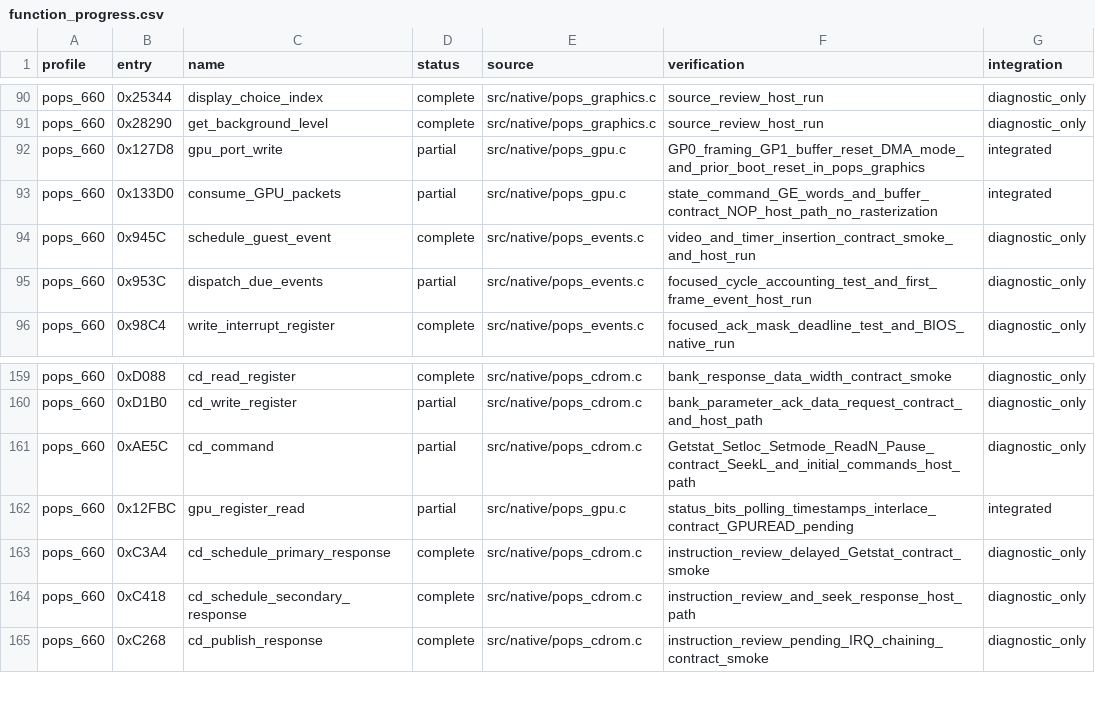
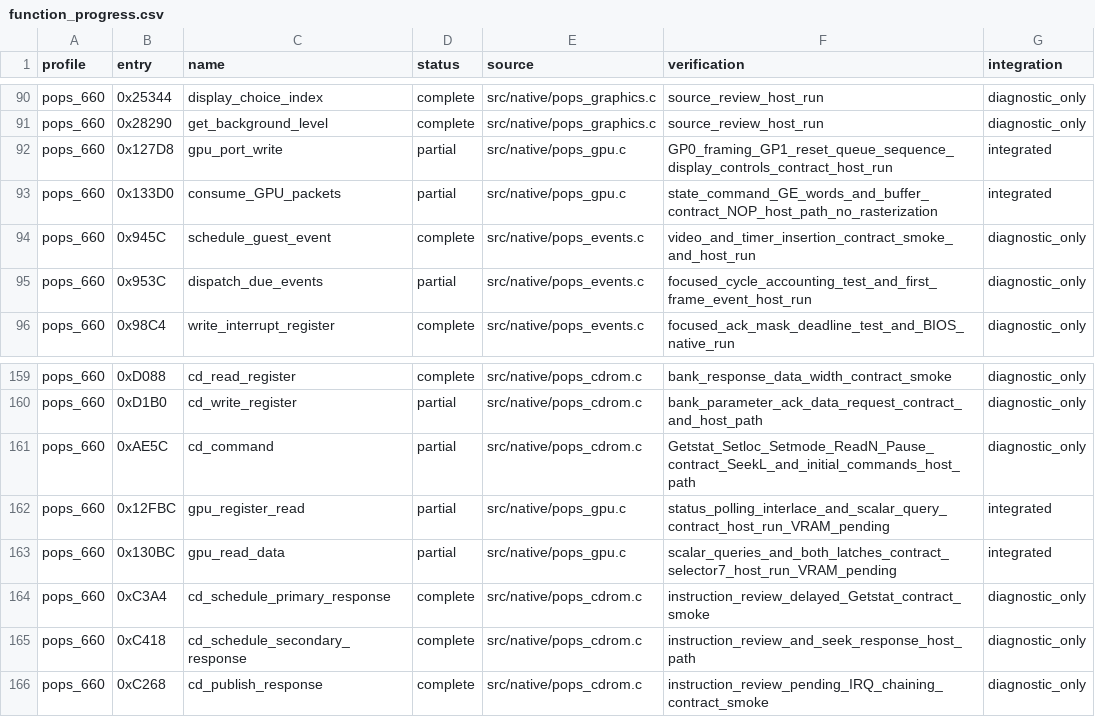
Before and after one commit to frangarcj/RePOPS, a CSV file: data/function_progress.csv, drawn as a sheet; only a part is shown, gaps mark what is left out.

Commit message:
feat(gpu): reset GE queues and recover GP1 query state

```diff
--- a/data/function_progress.csv
+++ b/data/function_progress.csv
@@ -91,3 +91,3 @@ pops_660,0x25344,display_choice_index,complete,src/native/pops_graphics.c,source
 pops_660,0x28290,get_background_level,complete,src/native/pops_graphics.c,source_review_host_run,diagnostic_only
-pops_660,0x127D8,gpu_port_write,partial,src/native/pops_gpu.c,GP0_framing_GP1_buffer_reset_DMA_mode_and_prior_boot_reset_in_pops_graphics,integrated
+pops_660,0x127D8,gpu_port_write,partial,src/native/pops_gpu.c,GP0_framing_GP1_reset_queue_sequence_display_controls_contract_host_run,integrated
 pops_660,0x133D0,consume_GPU_packets,partial,src/native/pops_gpu.c,state_command_GE_words_and_buffer_contract_NOP_host_path_no_rasterization,integrated
@@ -161,3 +161,4 @@ pops_660,0xD1B0,cd_write_register,partial,src/native/pops_cdrom.c,bank_parameter
 pops_660,0xAE5C,cd_command,partial,src/native/pops_cdrom.c,Getstat_Setloc_Setmode_ReadN_Pause_contract_SeekL_and_initial_commands_host_path,diagnostic_only
-pops_660,0x12FBC,gpu_register_read,partial,src/native/pops_gpu.c,status_bits_polling_timestamps_interlace_contract_GPUREAD_pending,integrated
+pops_660,0x12FBC,gpu_register_read,partial,src/native/pops_gpu.c,status_polling_interlace_and_scalar_query_contract_host_run_VRAM_pending,integrated
+pops_660,0x130BC,gpu_read_data,partial,src/native/pops_gpu.c,scalar_queries_and_both_latches_contract_selector7_host_run_VRAM_pending,integrated
 pops_660,0xC3A4,cd_schedule_primary_response,complete,src/native/pops_cdrom.c,instruction_review_delayed_Getstat_contract_smoke,diagnostic_only
```
Also changed, not shown: 6 other files.
